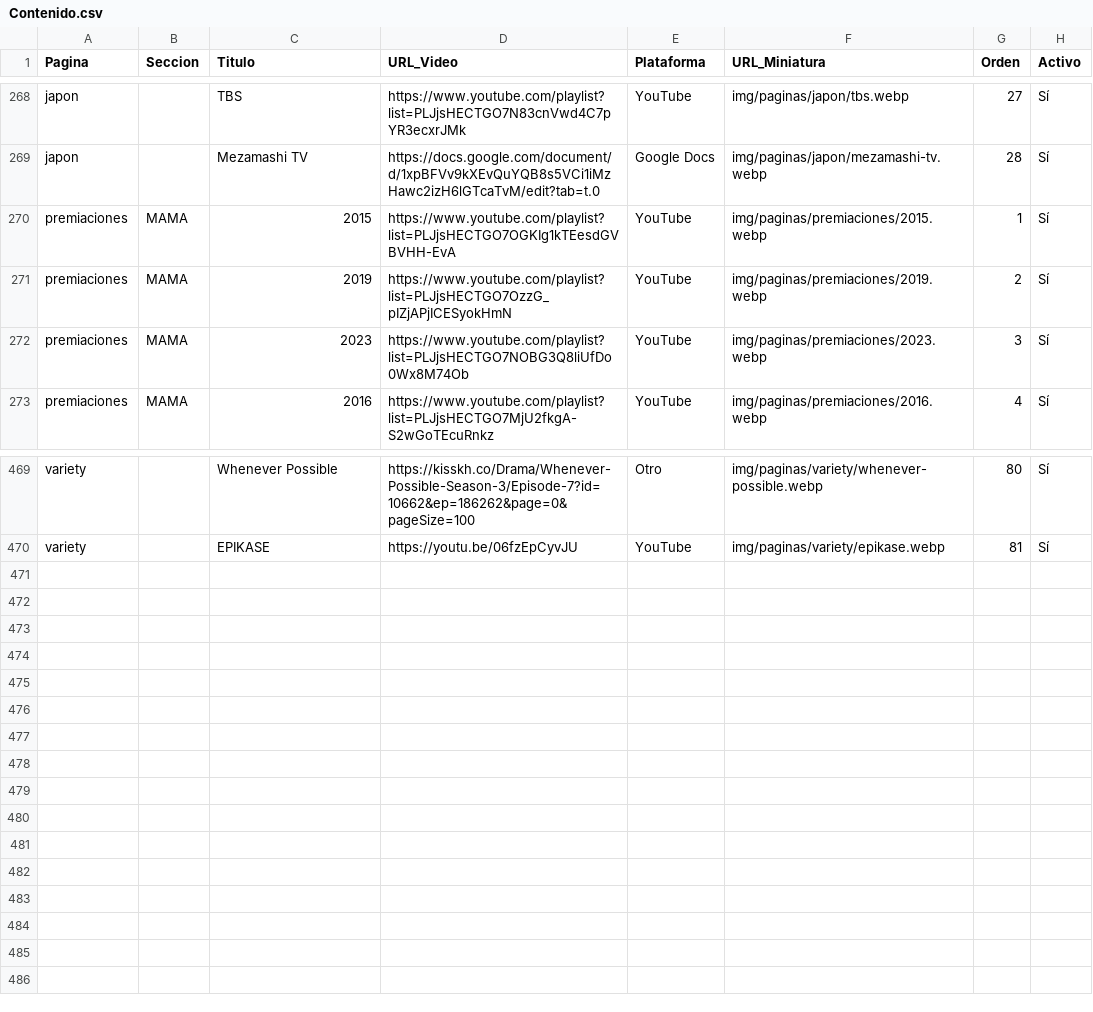
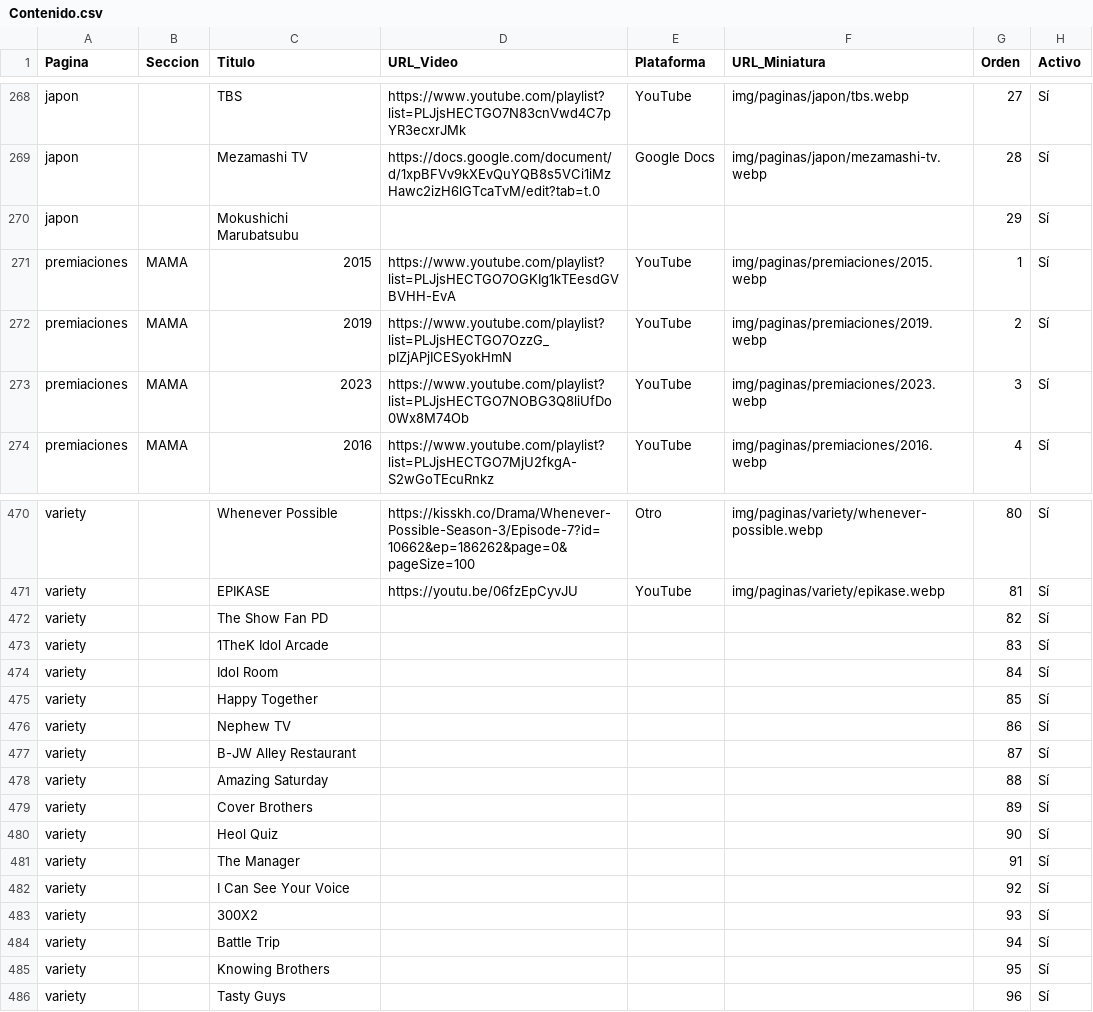
Before and after one commit to Nakusuo/svtflix, a CSV file: contenido/Contenido.csv, drawn as a sheet; only a part is shown, gaps mark what is left out; the diff names each change by its address in the sheet, - before the commit and + after, or states it on an @@ line.

```diff
--- a/contenido/Contenido.csv
+++ b/contenido/Contenido.csv
+row 270: japon |  | Mokushichi Marubatsubu |  |  |  | 29 | Sí
+row 472: variety |  | The Show Fan PD |  |  |  | 82 | Sí
+row 473: variety |  | 1TheK Idol Arcade |  |  |  | 83 | Sí
+row 474: variety |  | Idol Room |  |  |  | 84 | Sí
+row 475: variety |  | Happy Together |  |  |  | 85 | Sí
+row 476: variety |  | Nephew TV |  |  |  | 86 | Sí
+row 477: variety |  | B-JW Alley Restaurant |  |  |  | 87 | Sí
+row 478: variety |  | Amazing Saturday |  |  |  | 88 | Sí
+row 479: variety |  | Cover Brothers |  |  |  | 89 | Sí
+row 480: variety |  | Heol Quiz |  |  |  | 90 | Sí
+row 481: variety |  | The Manager |  |  |  | 91 | Sí
+row 482: variety |  | I Can See Your Voice |  |  |  | 92 | Sí
+row 483: variety |  | 300X2 |  |  |  | 93 | Sí
+row 484: variety |  | Battle Trip |  |  |  | 94 | Sí
+row 485: variety |  | Knowing Brothers |  |  |  | 95 | Sí
+row 486: variety |  | Tasty Guys |  |  |  | 96 | Sí
```
Also changed, not shown: contenido/Programas.csv.
